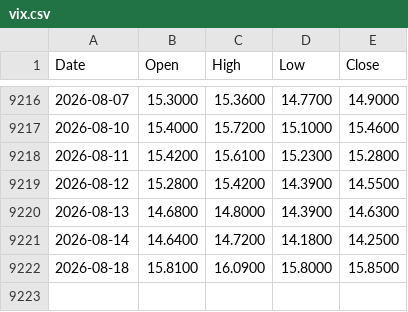
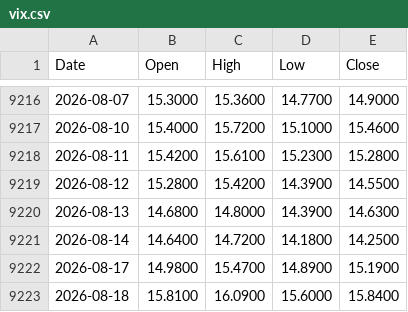
Before and after one commit to muneon0726-create/automation-market, a CSV file: data/vix.csv, drawn as a sheet; only a part is shown, gaps mark what is left out.

```diff
--- a/data/vix.csv
+++ b/data/vix.csv
@@ -9221,2 +9221,3 @@ Date,Open,High,Low,Close
 2026-08-14,14.6400,14.7200,14.1800,14.2500
-2026-08-18,15.8100,16.0900,15.8000,15.8500
+2026-08-17,14.9800,15.4700,14.8900,15.1900
+2026-08-18,15.8100,16.0900,15.6000,15.8400
```
Also changed, not shown: data/2802.csv, data/6146.csv, 14 other files.
